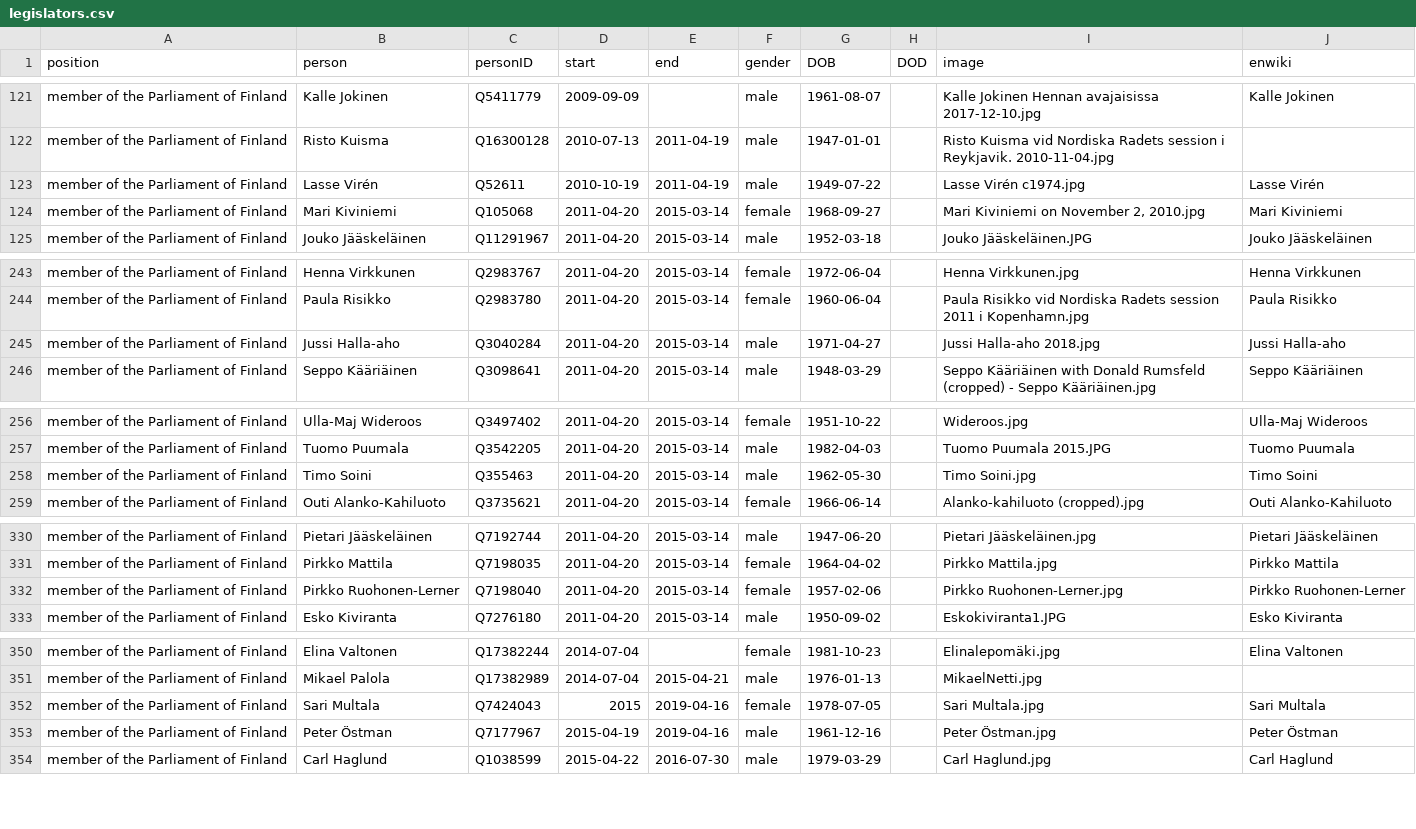
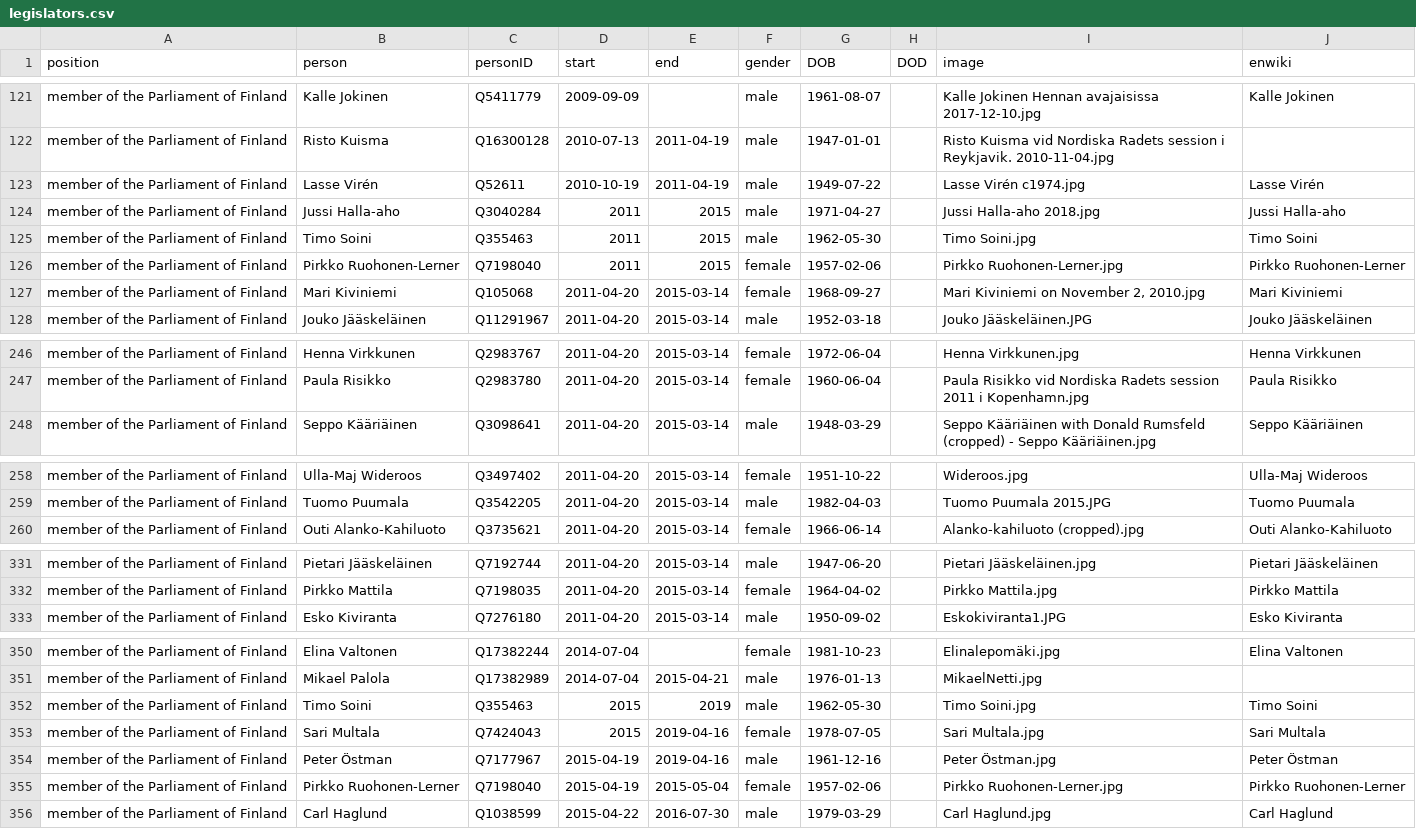
Before and after one commit to every-politician-scrapers/finland-cabinet, a CSV file: html/legislators.csv, drawn as a sheet; only a part is shown, gaps mark what is left out; the diff covers the shown part only.

Commit message:
PCB update

```diff
--- a/html/legislators.csv
+++ b/html/legislators.csv
@@ -123,2 +123,5 @@ member of the Parliament of Finland,Risto Kuisma,Q16300128,2010-07-13,2011-04-19
 member of the Parliament of Finland,Lasse Virén,Q52611,2010-10-19,2011-04-19,male,1949-07-22,,Lasse Virén c1974.jpg,Lasse Virén
+member of the Parliament of Finland,Jussi Halla-aho,Q3040284,2011,2015,male,1971-04-27,,Jussi Halla-aho 2018.jpg,Jussi Halla-aho
+member of the Parliament of Finland,Timo Soini,Q355463,2011,2015,male,1962-05-30,,Timo Soini.jpg,Timo Soini
+member of the Parliament of Finland,Pirkko Ruohonen-Lerner,Q7198040,2011,2015,female,1957-02-06,,Pirkko Ruohonen-Lerner.jpg,Pirkko Ruohonen-Lerner
 member of the Parliament of Finland,Mari Kiviniemi,Q105068,2011-04-20,2015-03-14,female,1968-09-27,,"Mari Kiviniemi on November 2, 2010.jpg",Mari Kiviniemi
@@ -244,3 +247,2 @@ member of the Parliament of Finland,Henna Virkkunen,Q2983767,2011-04-20,2015-03-
 member of the Parliament of Finland,Paula Risikko,Q2983780,2011-04-20,2015-03-14,female,1960-06-04,,Paula Risikko vid Nordiska Radets session 2011 i Kopenhamn.jpg,Paula Risikko
-member of the Parliament of Finland,Jussi Halla-aho,Q3040284,2011-04-20,2015-03-14,male,1971-04-27,,Jussi Halla-aho 2018.jpg,Jussi Halla-aho
 member of the Parliament of Finland,Seppo Kääriäinen,Q3098641,2011-04-20,2015-03-14,male,1948-03-29,,Seppo Kääriäinen with Donald Rumsfeld (cropped) - Seppo Kääriäinen.jpg,Seppo Kääriäinen
@@ -257,3 +259,2 @@ member of the Parliament of Finland,Ulla-Maj Wideroos,Q3497402,2011-04-20,2015-0
 member of the Parliament of Finland,Tuomo Puumala,Q3542205,2011-04-20,2015-03-14,male,1982-04-03,,Tuomo Puumala 2015.JPG,Tuomo Puumala
-member of the Parliament of Finland,Timo Soini,Q355463,2011-04-20,2015-03-14,male,1962-05-30,,Timo Soini.jpg,Timo Soini
 member of the Parliament of Finland,Outi Alanko-Kahiluoto,Q3735621,2011-04-20,2015-03-14,female,1966-06-14,,Alanko-kahiluoto (cropped).jpg,Outi Alanko-Kahiluoto
@@ -331,3 +332,2 @@ member of the Parliament of Finland,Pietari Jääskeläinen,Q7192744,2011-04-20,
 member of the Parliament of Finland,Pirkko Mattila,Q7198035,2011-04-20,2015-03-14,female,1964-04-02,,Pirkko Mattila.jpg,Pirkko Mattila
-member of the Parliament of Finland,Pirkko Ruohonen-Lerner,Q7198040,2011-04-20,2015-03-14,female,1957-02-06,,Pirkko Ruohonen-Lerner.jpg,Pirkko Ruohonen-Lerner
 member of the Parliament of Finland,Esko Kiviranta,Q7276180,2011-04-20,2015-03-14,male,1950-09-02,,Eskokiviranta1.JPG,Esko Kiviranta
@@ -351,4 +351,6 @@ member of the Parliament of Finland,Elina Valtonen,Q17382244,2014-07-04,,female,
 member of the Parliament of Finland,Mikael Palola,Q17382989,2014-07-04,2015-04-21,male,1976-01-13,,MikaelNetti.jpg,
+member of the Parliament of Finland,Timo Soini,Q355463,2015,2019,male,1962-05-30,,Timo Soini.jpg,Timo Soini
 member of the Parliament of Finland,Sari Multala,Q7424043,2015,2019-04-16,female,1978-07-05,,Sari Multala.jpg,Sari Multala
 member of the Parliament of Finland,Peter Östman,Q7177967,2015-04-19,2019-04-16,male,1961-12-16,,Peter Östman.jpg,Peter Östman
+member of the Parliament of Finland,Pirkko Ruohonen-Lerner,Q7198040,2015-04-19,2015-05-04,female,1957-02-06,,Pirkko Ruohonen-Lerner.jpg,Pirkko Ruohonen-Lerner
 member of the Parliament of Finland,Carl Haglund,Q1038599,2015-04-22,2016-07-30,male,1979-03-29,,Carl Haglund.jpg,Carl Haglund
```
Also changed, not shown: 2 removed rows elsewhere in this file.
